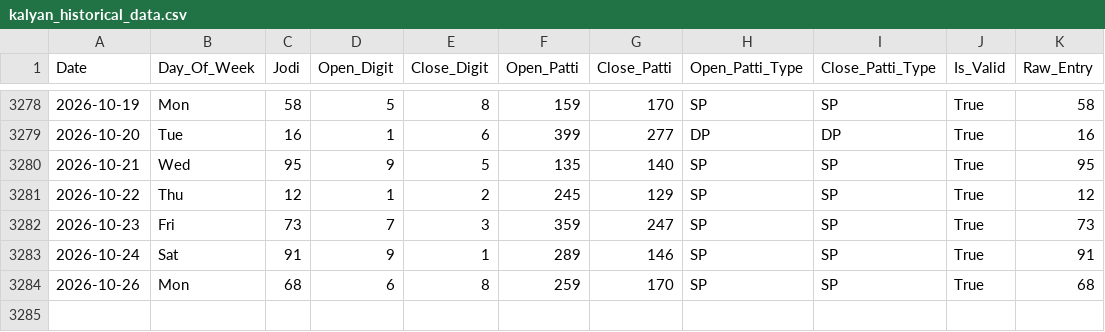
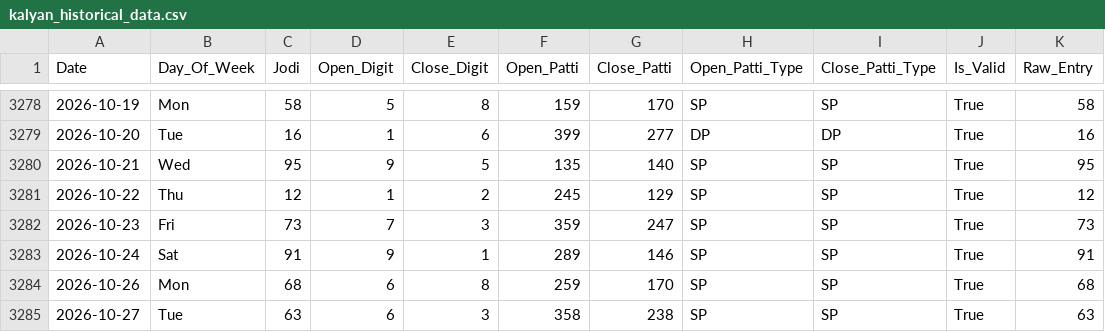
Before and after one commit to zevbuild/zevbuild, a CSV file: tools/matka/kalyan_historical_data.csv, drawn as a sheet; only a part is shown, gaps mark what is left out.

```diff
--- a/tools/matka/kalyan_historical_data.csv
+++ b/tools/matka/kalyan_historical_data.csv
@@ -3284 +3284,2 @@ Date,Day_Of_Week,Jodi,Open_Digit,Close_Digit,Open_Patti,Close_Patti,Open_Patti_T
 2026-10-26,Mon,68,6,8,259,170,SP,SP,True,68
+2026-10-27,Tue,63,6,3,358,238,SP,SP,True,63
```
Also changed, not shown: tools/matka/kalyan_4_35_to_6_35/kalyan_historical_data.csv, 10 other files.
